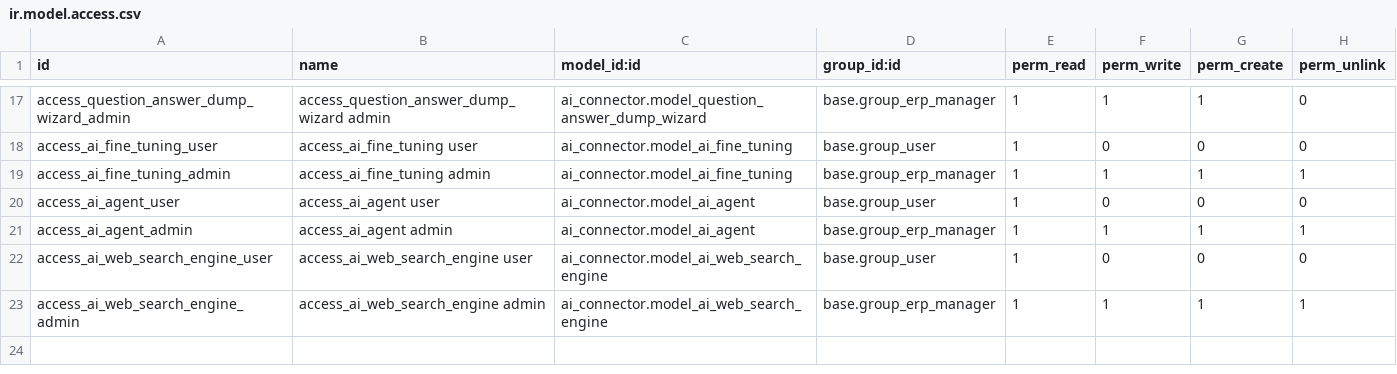
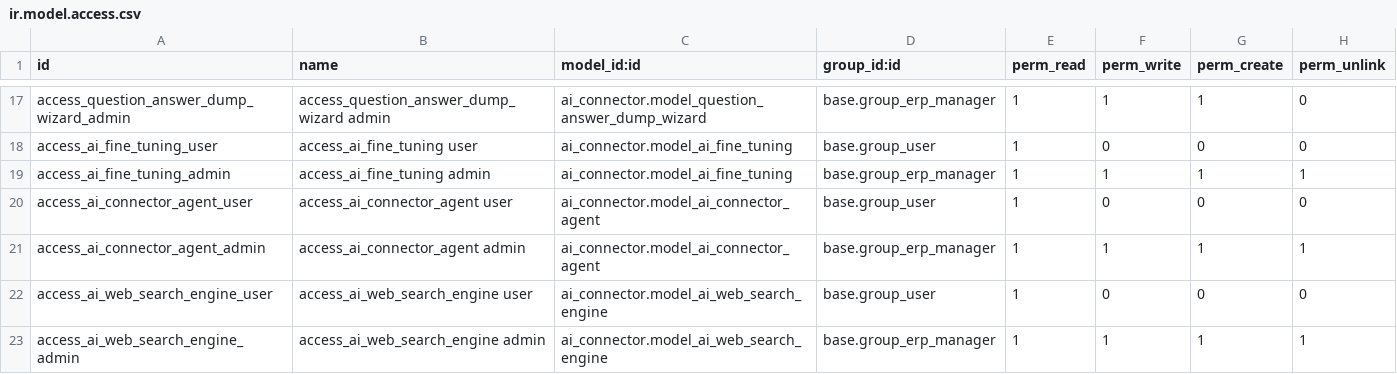
Before and after one commit to myrrkel/odoo-ai, a CSV file: ai_connector/security/ir.model.access.csv, drawn as a sheet; only a part is shown, gaps mark what is left out.

```diff
--- a/ai_connector/security/ir.model.access.csv
+++ b/ai_connector/security/ir.model.access.csv
@@ -19,4 +19,4 @@ access_ai_fine_tuning_user,access_ai_fine_tuning user,ai_connector.model_ai_fine
 access_ai_fine_tuning_admin,access_ai_fine_tuning admin,ai_connector.model_ai_fine_tuning,base.group_erp_manager,1,1,1,1
-access_ai_agent_user,access_ai_agent user,ai_connector.model_ai_agent,base.group_user,1,0,0,0
-access_ai_agent_admin,access_ai_agent admin,ai_connector.model_ai_agent,base.group_erp_manager,1,1,1,1
+access_ai_connector_agent_user,access_ai_connector_agent user,ai_connector.model_ai_connector_agent,base.group_user,1,0,0,0
+access_ai_connector_agent_admin,access_ai_connector_agent admin,ai_connector.model_ai_connector_agent,base.group_erp_manager,1,1,1,1
 access_ai_web_search_engine_user,access_ai_web_search_engine user,ai_connector.model_ai_web_search_engine,base.group_user,1,0,0,0
```
Also changed, not shown: 16 other files.
